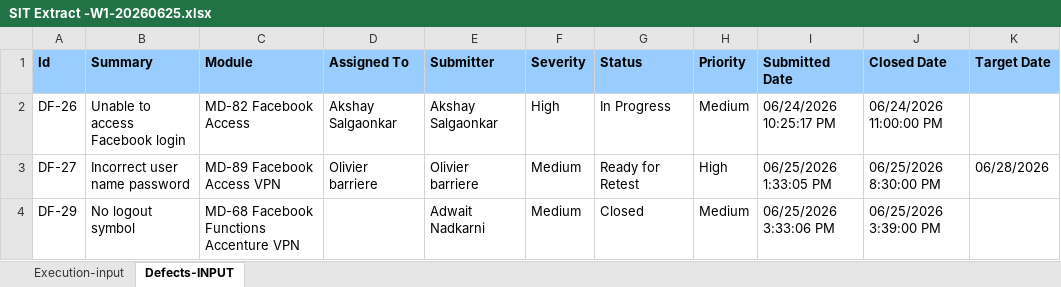
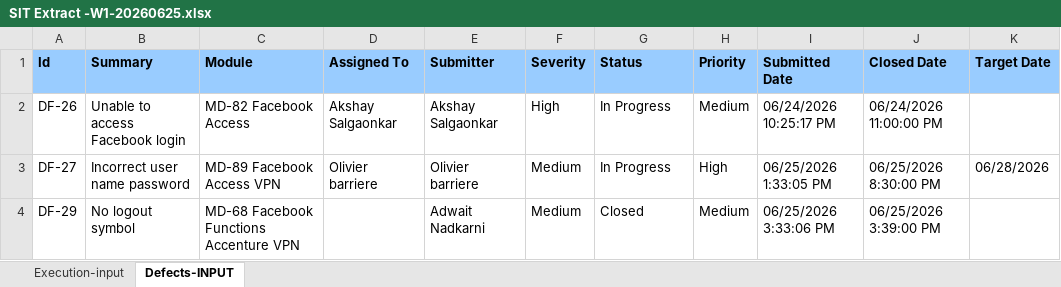
Before and after one commit to paveen991112/ReportAgentClaude, an Excel workbook: data/SIT Extract -W1-20260625.xlsx, sheet Defects-INPUT, drawn as a sheet; only a part is shown; values as stored, in another font and other column widths than the file's, no borders; the diff names each change by its address in the sheet, - before the commit and + after, or states it on an @@ line.

```diff
--- a/data/SIT Extract -W1-20260625.xlsx (sheet Defects-INPUT)
+++ b/data/SIT Extract -W1-20260625.xlsx (sheet Defects-INPUT)
-G3 (Status): Ready for Retest
+G3 (Status): In Progress
```
Also changed, not shown: 4 other files.
